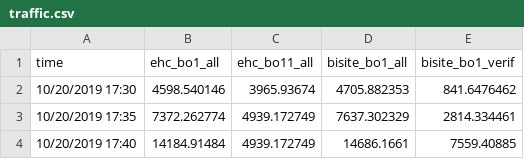
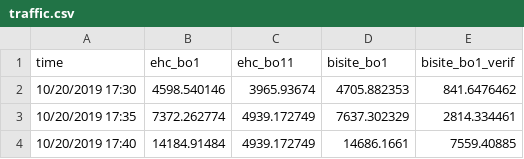
Before and after one commit to futurebum/bo1-post, a CSV file: data/traffic/traffic.csv, drawn as a sheet; only a part is shown.

```diff
--- a/data/traffic/traffic.csv
+++ b/data/traffic/traffic.csv
@@ -1,2 +1,2 @@
-time,ehc_bo1_all,ehc_bo11_all,bisite_bo1_all,bisite_bo1_verif
+time,ehc_bo1,ehc_bo11,bisite_bo1,bisite_bo1_verif
 10/20/2019 17:30,4598.540146,3965.93674,4705.882353,841.6476462
```
Also changed, not shown: 2 other files.
